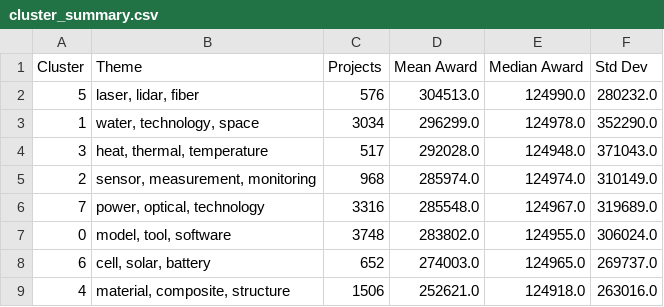
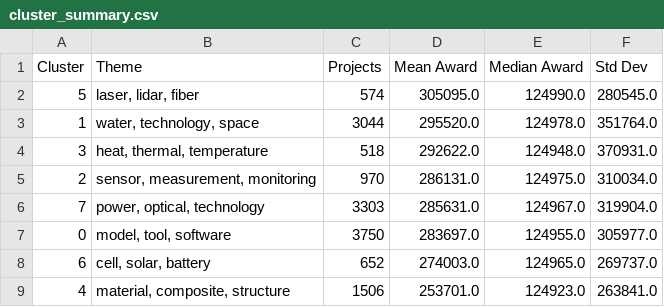
Before and after one commit to maiamailander/nasa-sbir-analysis, a CSV file: final project/results/cluster_summary.csv, drawn as a sheet.

```diff
--- a/final project/results/cluster_summary.csv
+++ b/final project/results/cluster_summary.csv
@@ -1,9 +1,9 @@
 Cluster,Theme,Projects,Mean Award,Median Award,Std Dev
-5,"laser, lidar, fiber",576,304513.0,124990.0,280232.0
-1,"water, technology, space",3034,296299.0,124978.0,352290.0
-3,"heat, thermal, temperature",517,292028.0,124948.0,371043.0
-2,"sensor, measurement, monitoring",968,285974.0,124974.0,310149.0
-7,"power, optical, technology",3316,285548.0,124967.0,319689.0
-0,"model, tool, software",3748,283802.0,124955.0,306024.0
+5,"laser, lidar, fiber",574,305095.0,124990.0,280545.0
+1,"water, technology, space",3044,295520.0,124978.0,351764.0
+3,"heat, thermal, temperature",518,292622.0,124948.0,370931.0
+2,"sensor, measurement, monitoring",970,286131.0,124975.0,310034.0
+7,"power, optical, technology",3303,285631.0,124967.0,319904.0
+0,"model, tool, software",3750,283697.0,124955.0,305977.0
 6,"cell, solar, battery",652,274003.0,124965.0,269737.0
-4,"material, composite, structure",1506,252621.0,124918.0,263016.0
+4,"material, composite, structure",1506,253701.0,124923.0,263841.0
```
Also changed, not shown: final project/results/model_performance.csv, final project/results/top_predictive_words.csv, 20 other files.
